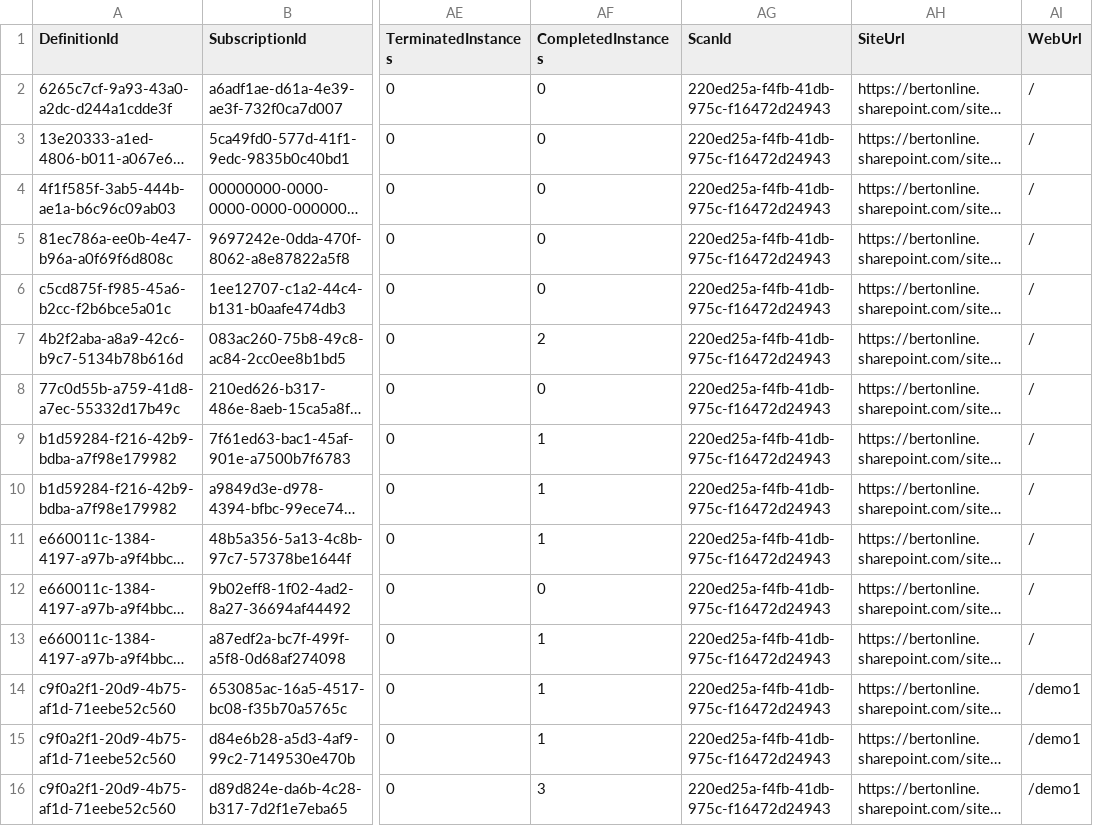
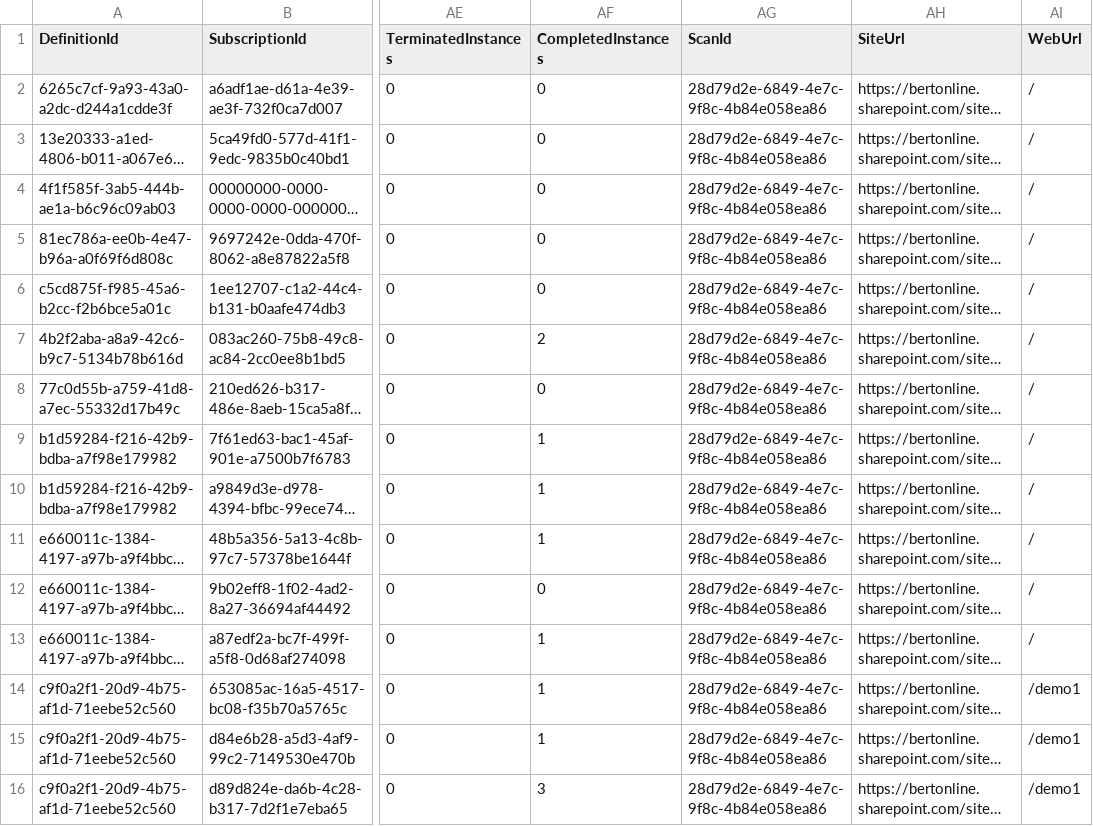
Before and after one commit to pnp/pnpassessment, a CSV file: src/PnP.Scanning/Reports/Workflow/workflows.csv, drawn as a sheet; only a part is shown, gaps mark what is left out; long unchanged cells end in …; the diff names each change by its address in the sheet, - before the commit and + after, or states it on an @@ line.

```diff
--- a/src/PnP.Scanning/Reports/Workflow/workflows.csv
+++ b/src/PnP.Scanning/Reports/Workflow/workflows.csv
-AG2:AG16 (ScanId): 220ed25a-f4fb-41db-975c-f16472d24943
+AG2:AG16 (ScanId): 28d79d2e-6849-4e7c-9f8c-4b84e058ea86
```
Also changed, not shown: src/PnP.Scanning/Reports/Workflow/history.csv, src/PnP.Scanning/Reports/Workflow/scans.csv, 6 other files.
